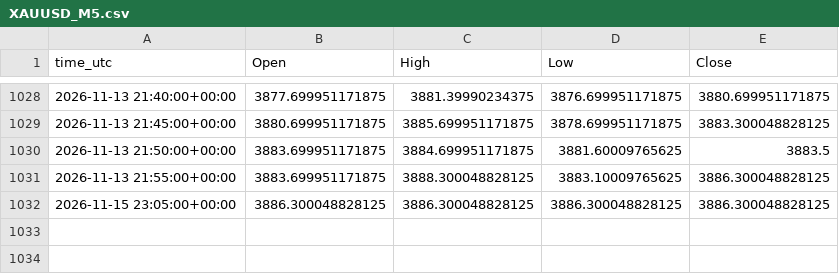
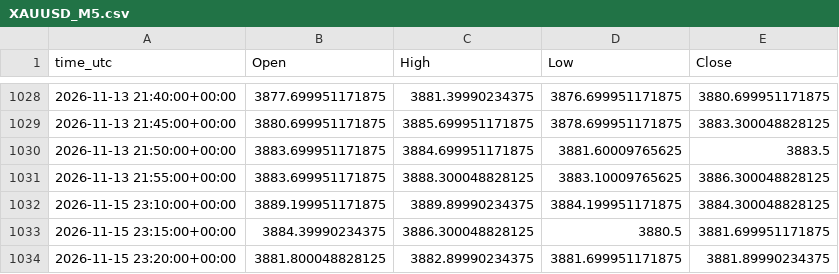
Before and after one commit to ClaireAce/Trading-Data, a CSV file: data/XAUUSD_M5.csv, drawn as a sheet; only a part is shown, gaps mark what is left out.

Commit message:
data 2026-11-15_2330

```diff
--- a/data/XAUUSD_M5.csv
+++ b/data/XAUUSD_M5.csv
@@ -1031,2 +1031,4 @@ time_utc,Open,High,Low,Close
 2026-11-13 21:55:00+00:00,3883.699951171875,3888.300048828125,3883.10009765625,3886.300048828125
-2026-11-15 23:05:00+00:00,3886.300048828125,3886.300048828125,3886.300048828125,3886.300048828125
+2026-11-15 23:10:00+00:00,3889.199951171875,3889.89990234375,3884.199951171875,3884.300048828125
+2026-11-15 23:15:00+00:00,3884.39990234375,3886.300048828125,3880.5,3881.699951171875
+2026-11-15 23:20:00+00:00,3881.800048828125,3882.89990234375,3881.699951171875,3881.89990234375
```
Also changed, not shown: data/XAUUSD_H1.csv, data/XAUUSD_M15.csv, 2 other files.
